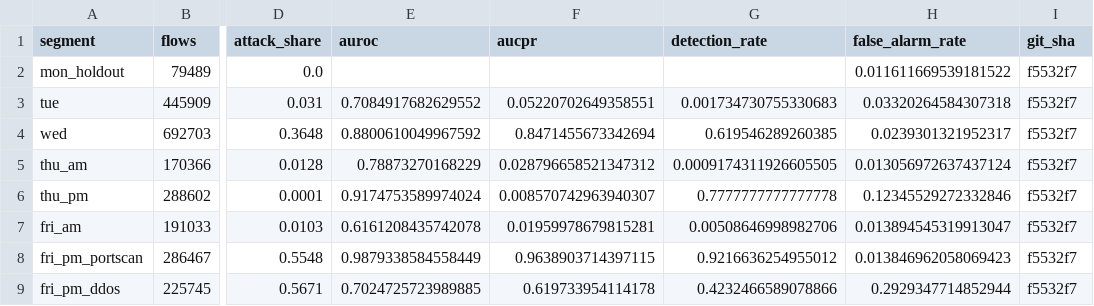
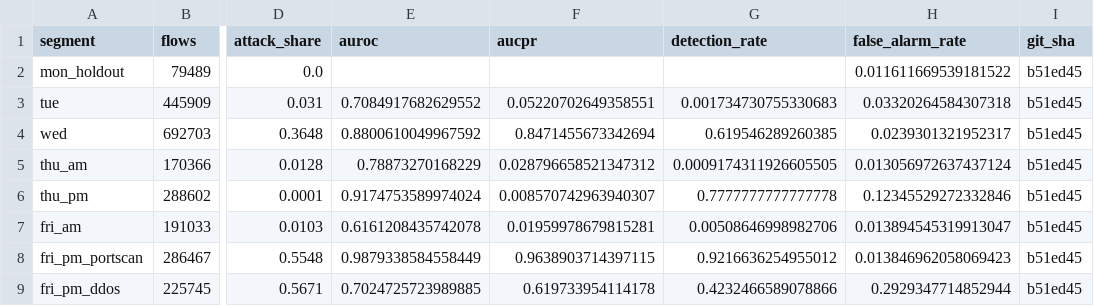
Before and after one commit to iarun-ps/drift-aware-ids-kafka-flink, a CSV file: results/exp1_static_baseline.csv, drawn as a sheet; only a part is shown, gaps mark what is left out; the diff names each change by its address in the sheet, - before the commit and + after, or states it on an @@ line.

Commit message:
Add ADWIN drift detection experiments and static baseline results

```diff
--- a/results/exp1_static_baseline.csv
+++ b/results/exp1_static_baseline.csv
-I2:I9 (git_sha): f5532f7
+I2:I9 (git_sha): b51ed45
```
Also changed, not shown: 10 other files.
